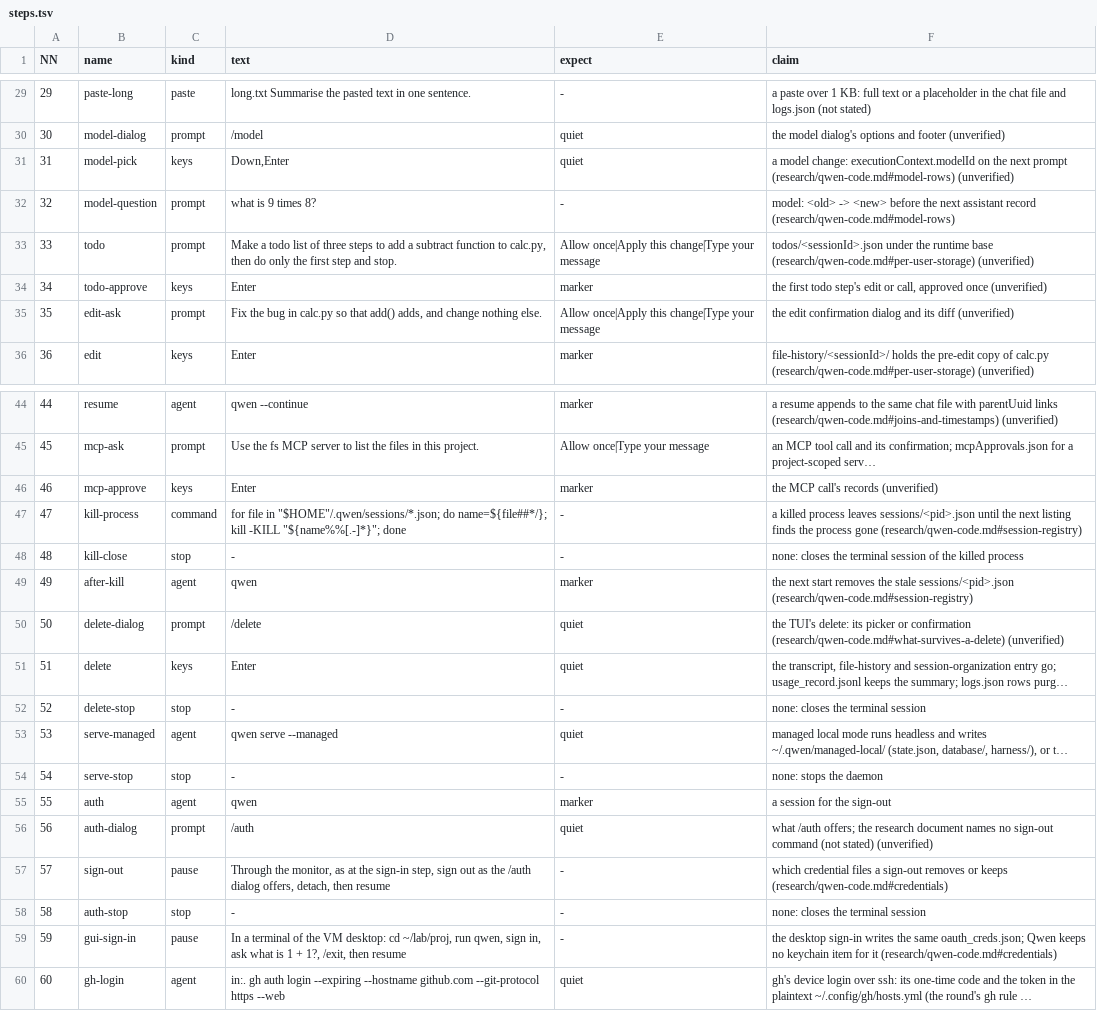
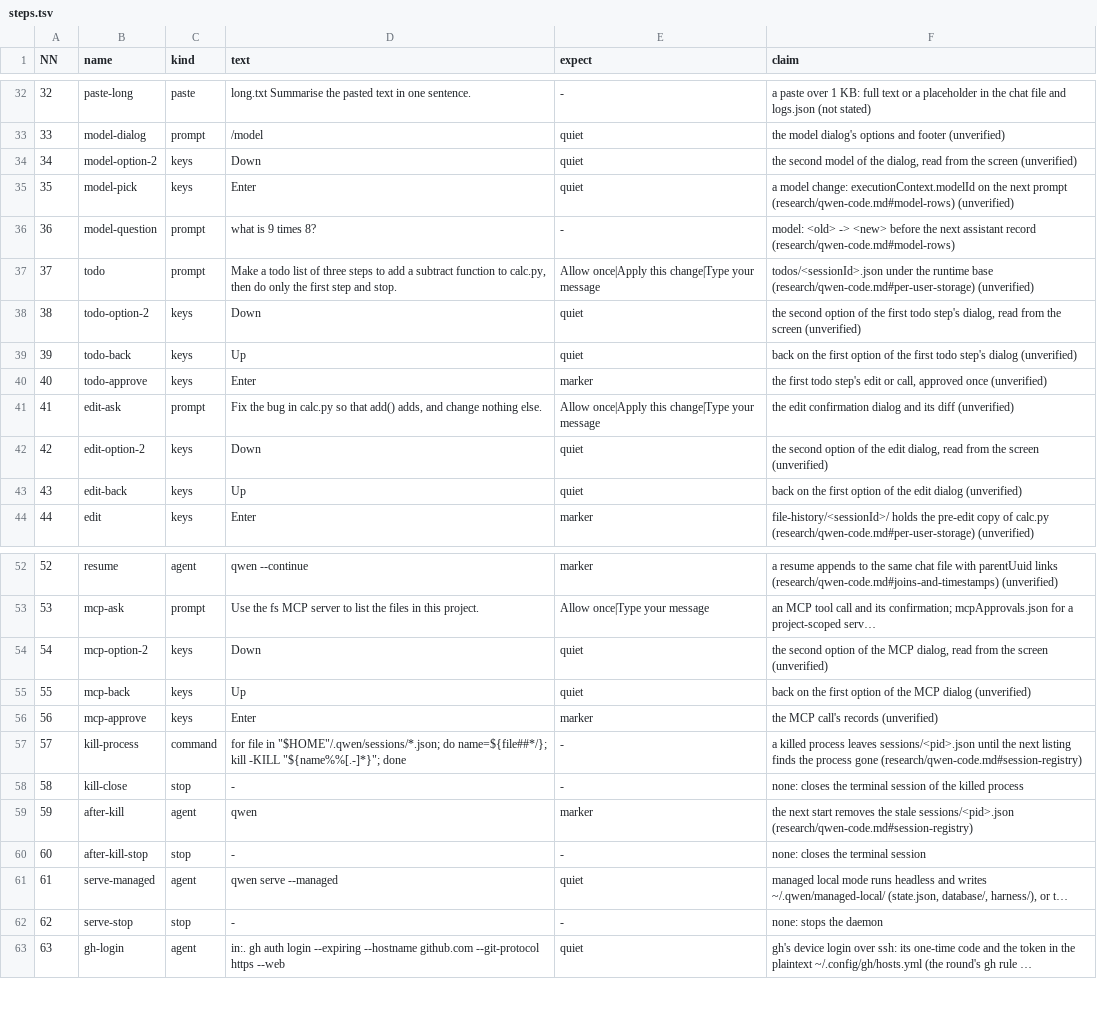
Before and after one commit to seanthegeek/doubleagent, a TSV file: lab/round/agents/qwen-code/steps.tsv, drawn as a sheet; only a part is shown, gaps mark what is left out; long unchanged cells end in …; removed rows and columns are numbered as before the commit, all else as after; the diff covers the shown part only; the diff names each change by its address in the sheet, - before the commit and + after, or states it on an @@ line.

```diff
--- a/lab/round/agents/qwen-code/steps.tsv
+++ b/lab/round/agents/qwen-code/steps.tsv
@@ column A (NN) renumbered from row 10 down @@
+row 34: 34 | model-option-2 | keys | Down | quiet | the second model of the dialog, read from the screen (unverified)
-D35 (text): Down,Enter
+D35 (text): Enter
+row 38: 38 | todo-option-2 | keys | Down | quiet | the second option of the first todo step's dialog, read from the screen (unverified)
+row 39: 39 | todo-back | keys | Up | quiet | back on the first option of the first todo step's dialog (unverified)
+row 42: 42 | edit-option-2 | keys | Down | quiet | the second option of the edit dialog, read from the screen (unverified)
+row 43: 43 | edit-back | keys | Up | quiet | back on the first option of the edit dialog (unverified)
+row 54: 54 | mcp-option-2 | keys | Down | quiet | the second option of the MCP dialog, read from the screen (unverified)
+row 55: 55 | mcp-back | keys | Up | quiet | back on the first option of the MCP dialog (unverified)
@@ row 50 moved to row 71: 71 @@
@@ row 51 moved to row 74: 74 @@
-B60 (name): delete-stop
+B60 (name): after-kill-stop
-row 55: 55 | auth | agent | qwen | marker | a session for the sign-out
@@ row 56 moved to row 81: 81 @@
@@ row 57 moved to row 82: 82 @@
@@ row 58 moved to row 83: 83 @@
-row 59: 59 | gui-sign-in | pause | In a terminal of the VM desktop: cd ~/lab/proj, run qwen, sign in, ask what is 1 + 1?, /exit, then resume | - | the desktop sign-in writes the same oauth_creds.json; Qwen keeps no keychain item for it (research/qwen-code.md#credentials)
```
Also changed, not shown: 9 added rows elsewhere in this file, lab/round/agents/gemini-cli/steps.tsv, lab/round/agents/pi/steps.tsv.
